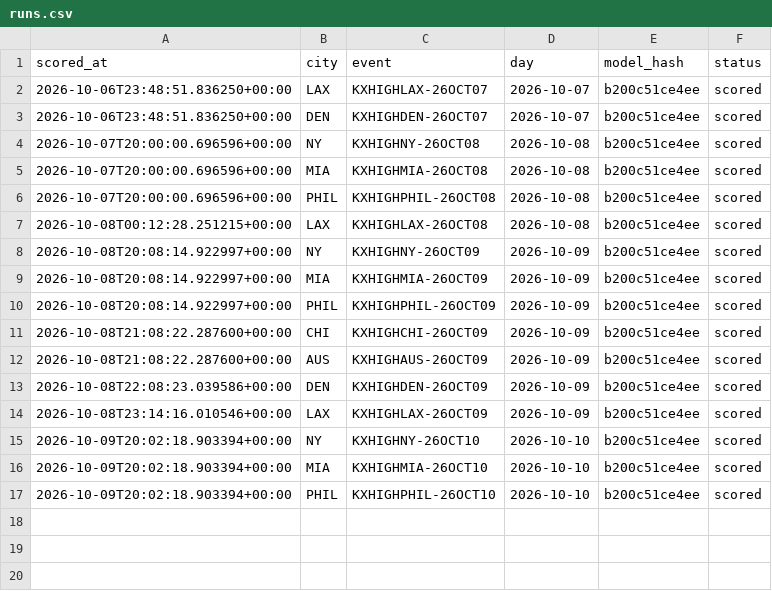
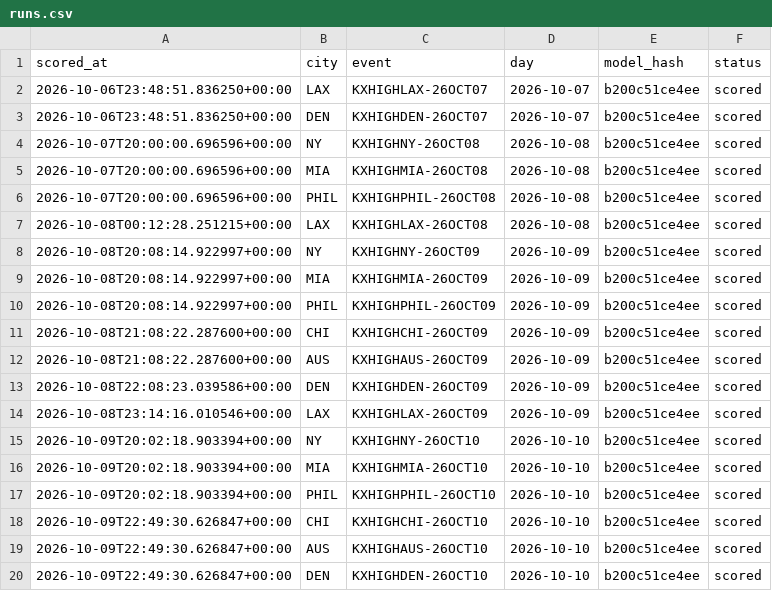
Before and after one commit to physicalreasoning/isotherm, a CSV file: runs.csv, drawn as a sheet; the diff names each change by its address in the sheet, - before the commit and + after, or states it on an @@ line.

```diff
--- a/runs.csv
+++ b/runs.csv
+row 18: 2026-10-09T22:49:30.626847+00:00 | CHI | KXHIGHCHI-26OCT10 | 2026-10-10 | b200c51ce4ee | scored
+row 19: 2026-10-09T22:49:30.626847+00:00 | AUS | KXHIGHAUS-26OCT10 | 2026-10-10 | b200c51ce4ee | scored
+row 20: 2026-10-09T22:49:30.626847+00:00 | DEN | KXHIGHDEN-26OCT10 | 2026-10-10 | b200c51ce4ee | scored
```
Also changed, not shown: predictions.csv, trades.csv.
